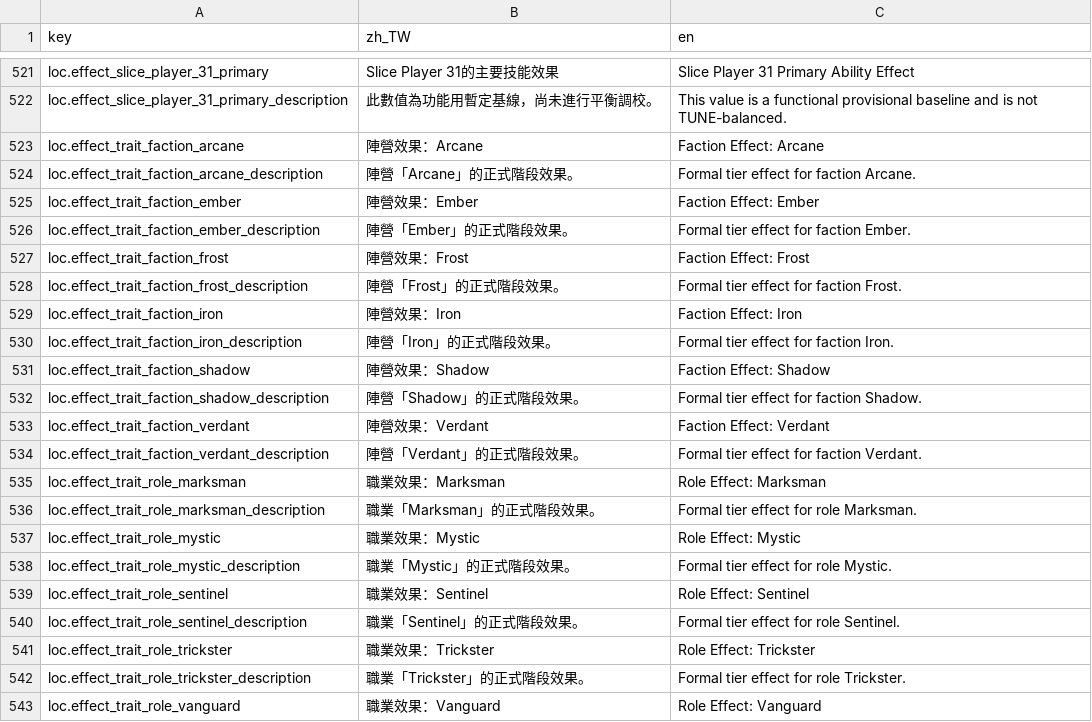
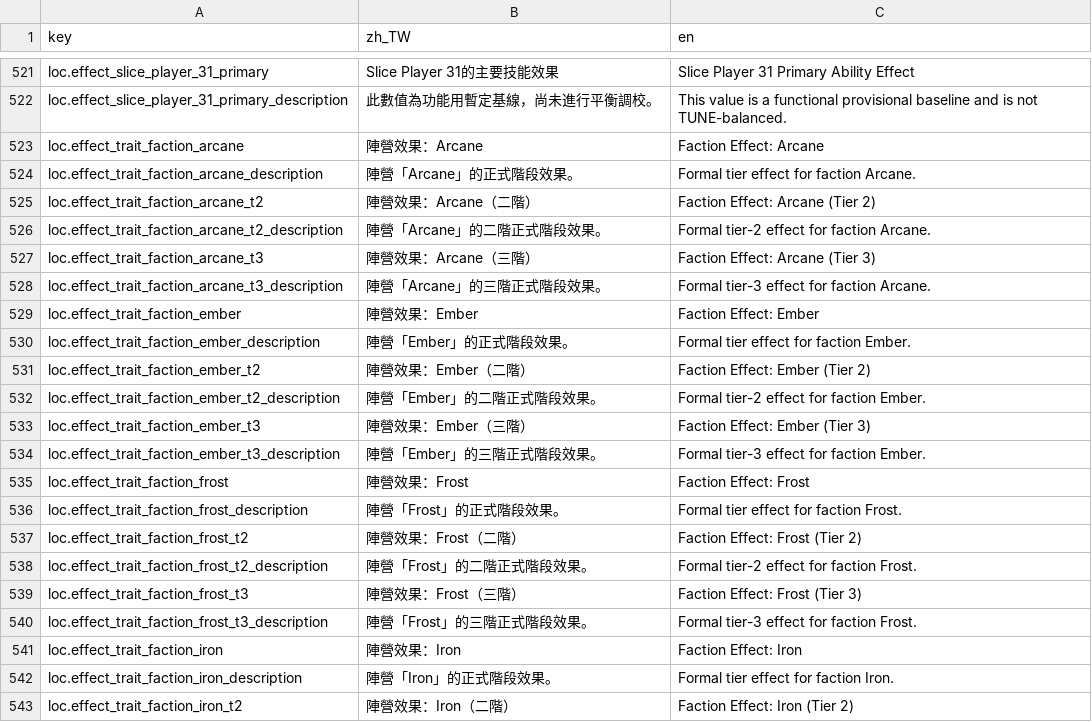
Before and after one commit to q86865511/expedition-chess, a CSV file: localization/catalog.v2.csv, drawn as a sheet; only a part is shown, gaps mark what is left out; the shorter side is filled out with more unchanged rows; the diff covers the shown part only; the diff names each change by its address in the sheet, - before the commit and + after, or states it on an @@ line.

```diff
--- a/localization/catalog.v2.csv
+++ b/localization/catalog.v2.csv
+row 525: loc.effect_trait_faction_arcane_t2 | 陣營效果：Arcane（二階） | Faction Effect: Arcane (Tier 2)
+row 526: loc.effect_trait_faction_arcane_t2_description | 陣營「Arcane」的二階正式階段效果。 | Formal tier-2 effect for faction Arcane.
+row 527: loc.effect_trait_faction_arcane_t3 | 陣營效果：Arcane（三階） | Faction Effect: Arcane (Tier 3)
+row 528: loc.effect_trait_faction_arcane_t3_description | 陣營「Arcane」的三階正式階段效果。 | Formal tier-3 effect for faction Arcane.
+row 531: loc.effect_trait_faction_ember_t2 | 陣營效果：Ember（二階） | Faction Effect: Ember (Tier 2)
+row 532: loc.effect_trait_faction_ember_t2_description | 陣營「Ember」的二階正式階段效果。 | Formal tier-2 effect for faction Ember.
+row 533: loc.effect_trait_faction_ember_t3 | 陣營效果：Ember（三階） | Faction Effect: Ember (Tier 3)
+row 534: loc.effect_trait_faction_ember_t3_description | 陣營「Ember」的三階正式階段效果。 | Formal tier-3 effect for faction Ember.
+row 537: loc.effect_trait_faction_frost_t2 | 陣營效果：Frost（二階） | Faction Effect: Frost (Tier 2)
+row 538: loc.effect_trait_faction_frost_t2_description | 陣營「Frost」的二階正式階段效果。 | Formal tier-2 effect for faction Frost.
+row 539: loc.effect_trait_faction_frost_t3 | 陣營效果：Frost（三階） | Faction Effect: Frost (Tier 3)
+row 540: loc.effect_trait_faction_frost_t3_description | 陣營「Frost」的三階正式階段效果。 | Formal tier-3 effect for faction Frost.
+row 543: loc.effect_trait_faction_iron_t2 | 陣營效果：Iron（二階） | Faction Effect: Iron (Tier 2)
```
Also changed, not shown: 35 added rows elsewhere in this file, 58 other files.
